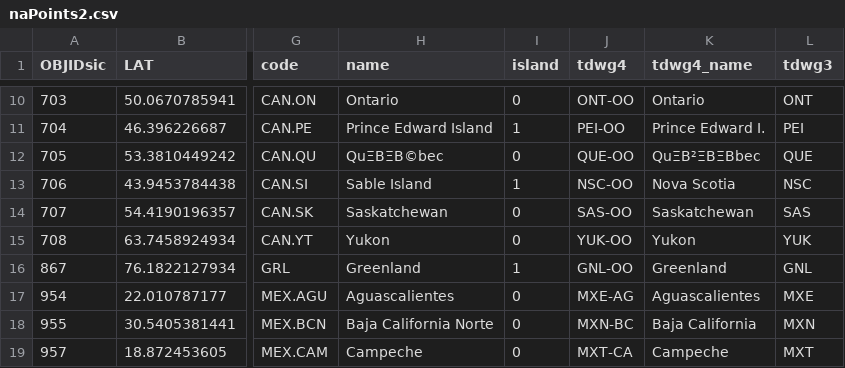
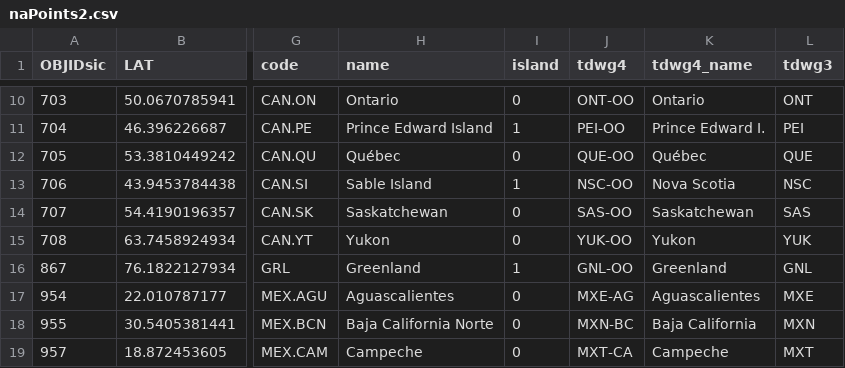
Before and after one commit to sebastian-ch/glonafAtlas, a CSV file: continentView/continent-geojsons/na/naPoints2.csv, drawn as a sheet; only a part is shown, gaps mark what is left out; the diff names each change by its address in the sheet, - before the commit and + after, or states it on an @@ line.

```diff
--- a/continentView/continent-geojsons/na/naPoints2.csv
+++ b/continentView/continent-geojsons/na/naPoints2.csv
-H12 (name): QuΞΒΞΒ©bec
+H12 (name): Québec
-K12 (tdwg4_name): QuΞΒ²ΞΒΞΒbec
+K12 (tdwg4_name): Québec
```
Also changed, not shown: 15 other files.
